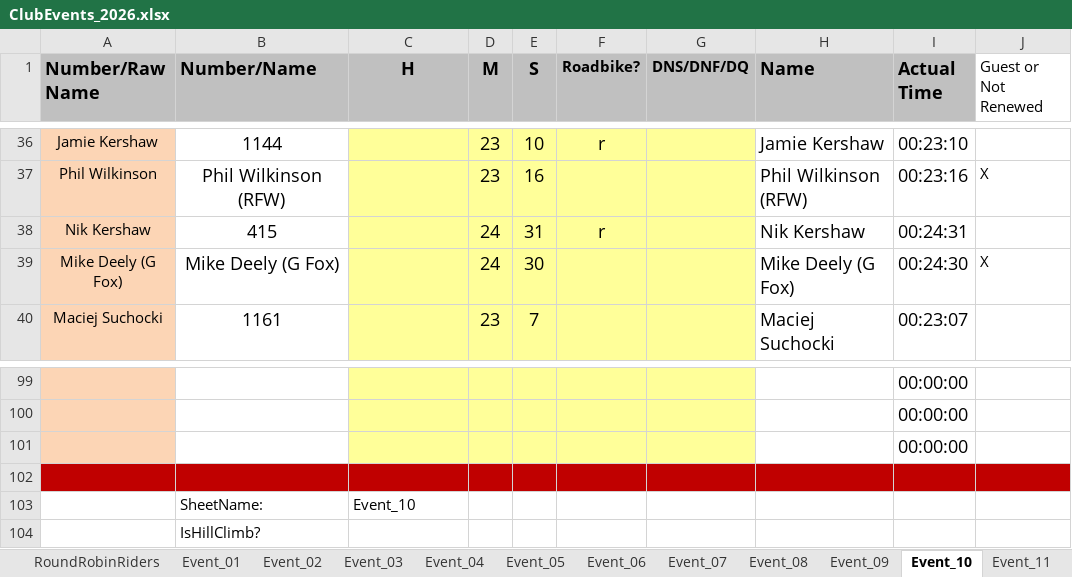
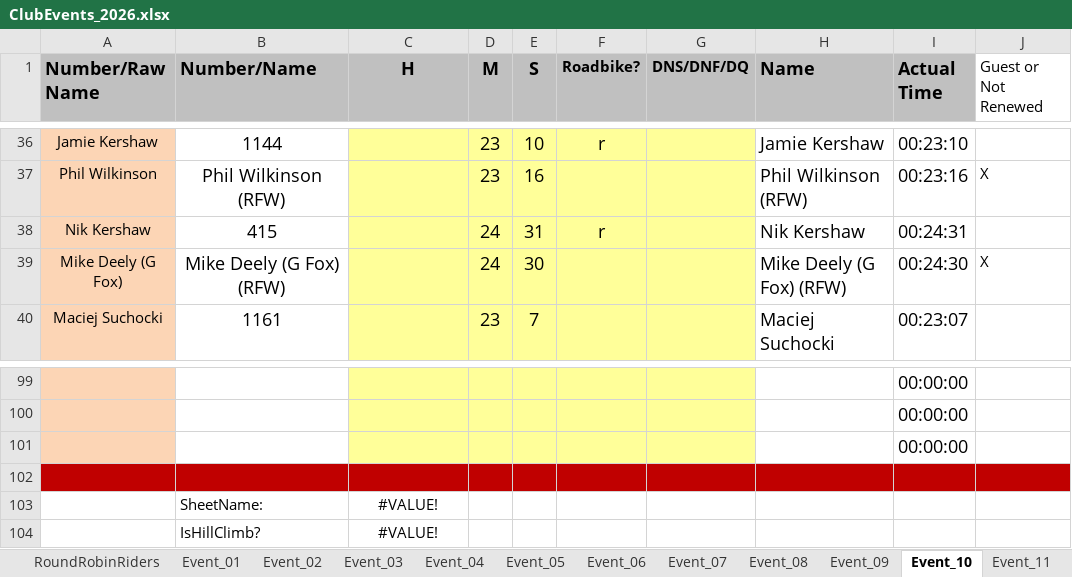
Before and after one commit to WellandValleyCC/WellandValleyCC.github.io, an Excel workbook: data/ClubEvents_2026.xlsx, sheet Event_10, drawn as a sheet; only a part is shown, gaps mark what is left out; values as stored, in another font and other column widths than the file's, no borders; conditional formats not drawn; the diff names each change by its address in the sheet, - before the commit and + after, or states it on an @@ line.

```diff
--- a/data/ClubEvents_2026.xlsx (sheet Event_10)
+++ b/data/ClubEvents_2026.xlsx (sheet Event_10)
-B39 (Number/Name): Mike Deely (G Fox)
+B39 (Number/Name): Mike Deely (G Fox) (RFW)
-H39 (Name): Mike Deely (G Fox)
+H39 (Name): Mike Deely (G Fox) (RFW)
-C103 (H): Event_10
+C103 (H): #VALUE!
-C103 alignment: left
+C103 alignment: center
-C104 (H): (empty)
+C104 (H): #VALUE!
```
Also changed, not shown: sheet RoundRobinRiders, sheet Event_11, sheet Event_26, sheet Event_28, sheet Event_14, sheet Event_16, 22 more sheets, formulas that keep their value.
